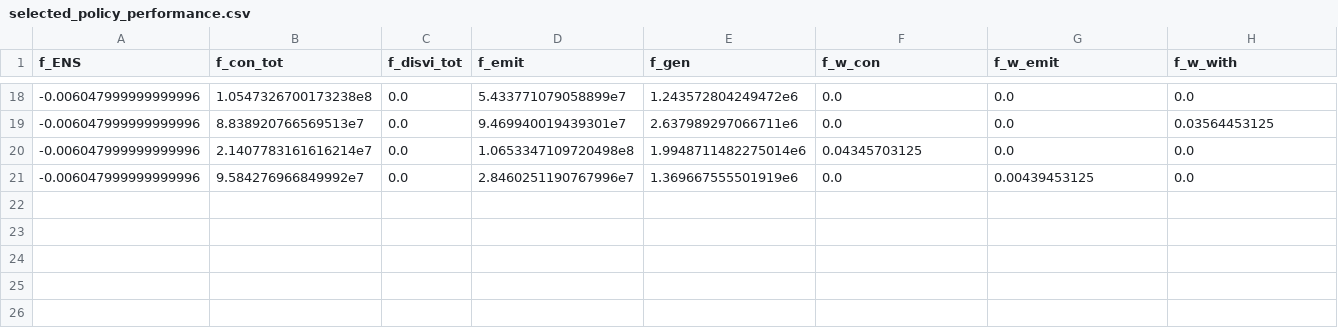
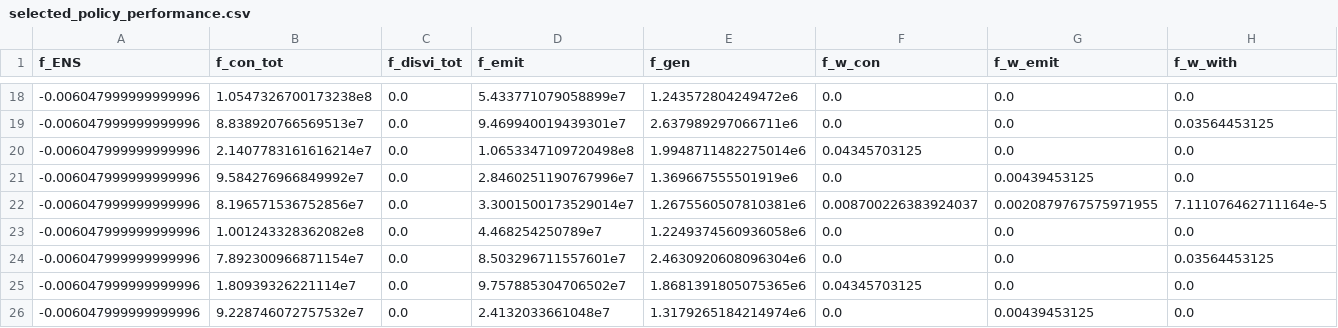
Before and after one commit to kravitsjacob/mocot, a CSV file: io/outputs/selected_policies/selected_policy_performance.csv, drawn as a sheet; only a part is shown, gaps mark what is left out; rows hold the shown columns only; the diff names each change by its address in the sheet, - before the commit and + after, or states it on an @@ line.

```diff
--- a/io/outputs/selected_policies/selected_policy_performance.csv
+++ b/io/outputs/selected_policies/selected_policy_performance.csv
+row 22: -0.006047999999999996 | 8.196571536752856e7 | 0.0 | 3.3001500173529014e7 | 1.2675560507810381e6 | 0.008700226383924037 | 0.0020879767575971955 | 7.111076462711164e-5
+row 23: -0.006047999999999996 | 1.001243328362082e8 | 0.0 | 4.468254250789e7 | 1.2249374560936058e6 | 0.0 | 0.0 | 0.0
+row 24: -0.006047999999999996 | 7.892300966871154e7 | 0.0 | 8.503296711557601e7 | 2.4630920608096304e6 | 0.0 | 0.0 | 0.03564453125
+row 25: -0.006047999999999996 | 1.80939326221114e7 | 0.0 | 9.757885304706502e7 | 1.8681391805075365e6 | 0.04345703125 | 0.0 | 0.0
+row 26: -0.006047999999999996 | 9.228746072757532e7 | 0.0 | 2.4132033661048e7 | 1.3179265184214974e6 | 0.0 | 0.00439453125 | 0.0
```
